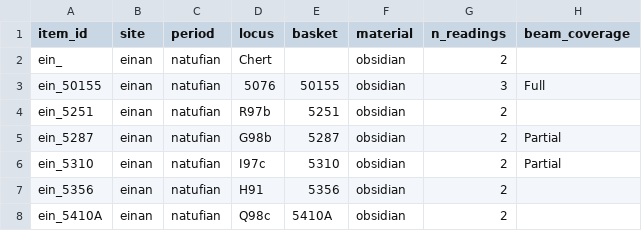
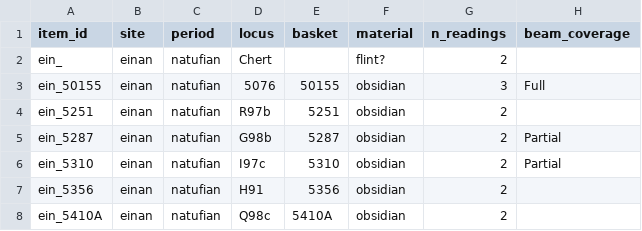
Before and after one commit to avirbig/obsidian, a CSV file: my_samples/samples_clean.csv, drawn as a sheet; only a part is shown; the diff names each change by its address in the sheet, - before the commit and + after, or states it on an @@ line.

```diff
--- a/my_samples/samples_clean.csv
+++ b/my_samples/samples_clean.csv
-F2 (material): obsidian
+F2 (material): flint?
```
Also changed, not shown: 4 other files.
